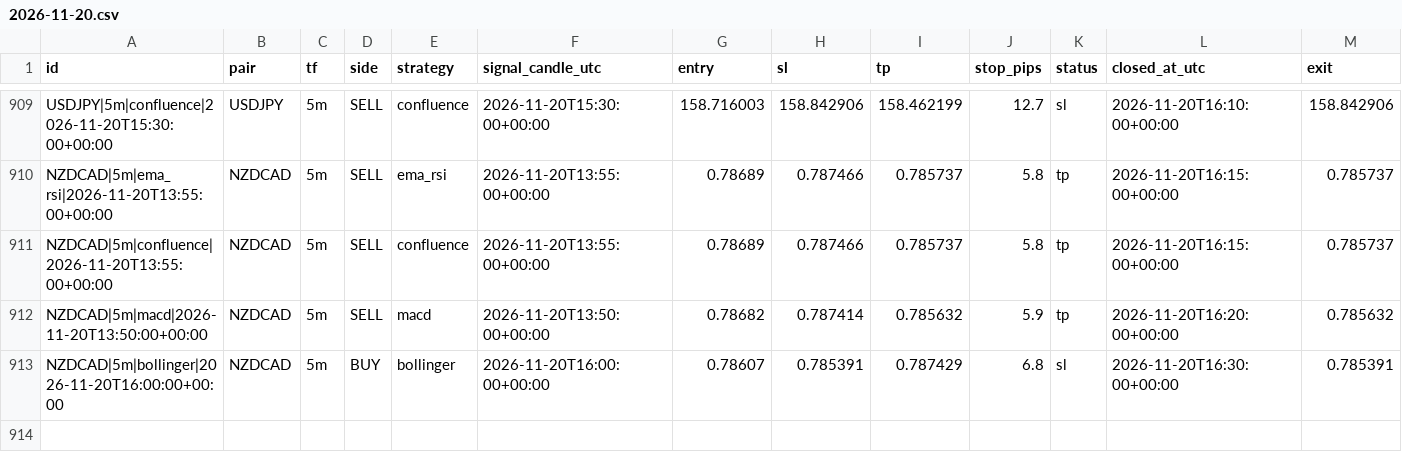
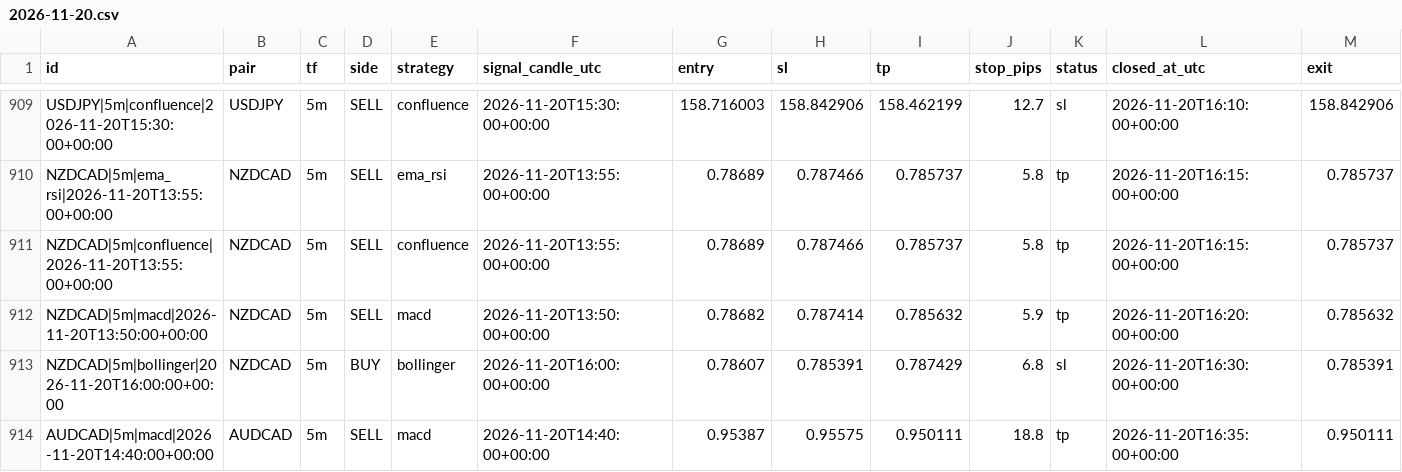
Before and after one commit to zeesshhhh/Forexjhnm, a CSV file: logs/lab/trades/2026-11-20.csv, drawn as a sheet; only a part is shown, gaps mark what is left out; rows hold the shown columns only; the diff names each change by its address in the sheet, - before the commit and + after, or states it on an @@ line.

```diff
--- a/logs/lab/trades/2026-11-20.csv
+++ b/logs/lab/trades/2026-11-20.csv
+row 914: AUDCAD|5m|macd|2026-11-20T14:40:00+00:00 | AUDCAD | 5m | SELL | macd | 2026-11-20T14:40:00+00:00 | 0.95387 | 0.95575 | 0.950111 | 18.8 | tp | 2026-11-20T16:35:00+00:00 | 0.950111
```
Also changed, not shown: logs/scans/2026-11-20.csv, 2 other files.
